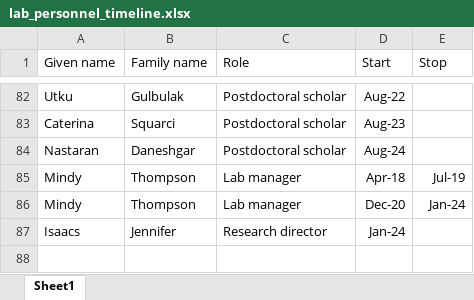
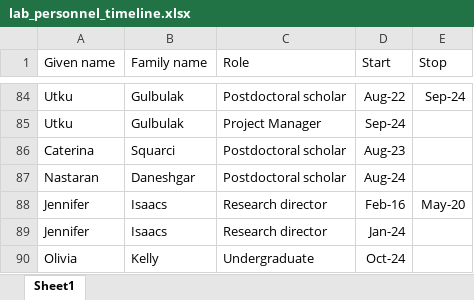
Before and after one commit to Campbell-Muscle-Lab/Lab_personnel_timeline, an Excel workbook: data/lab_personnel_timeline.xlsx, sheet Sheet1, drawn as a sheet; only a part is shown, gaps mark what is left out; values as stored, in another font and other column widths than the file's, no borders; removed rows and columns are numbered as before the commit, all else as after; the diff covers the shown part only; the diff names each change by its address in the sheet, - before the commit and + after, or states it on an @@ line.

```diff
--- a/data/lab_personnel_timeline.xlsx (sheet Sheet1)
+++ b/data/lab_personnel_timeline.xlsx (sheet Sheet1)
-E84 (Stop): (empty)
+E84 (Stop): Sep-24
+row 85: Utku | Gulbulak | Project Manager | Sep-24
@@ row 85 moved to row 14: Mindy @@
@@ row 86 moved to row 3: Mindy @@
-row 87: Isaacs | Jennifer | Research director | Jan-24
+row 88: Jennifer | Isaacs | Research director | Feb-16 | May-20
+row 89: Jennifer | Isaacs | Research director | Jan-24
+row 90: Olivia | Kelly | Undergraduate | Oct-24
```
Also changed, not shown: 26 added rows, 26 removed rows, 38 moved rows and 1 edited cell elsewhere in this sheet, 2 other files.
